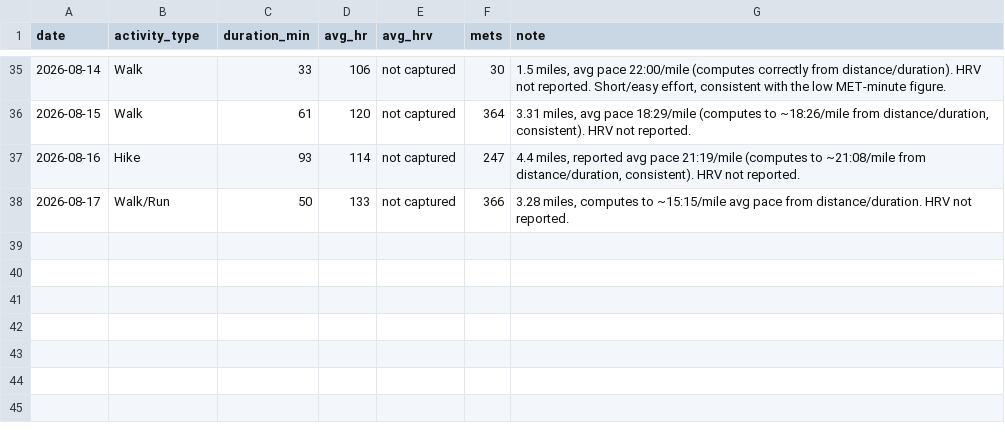
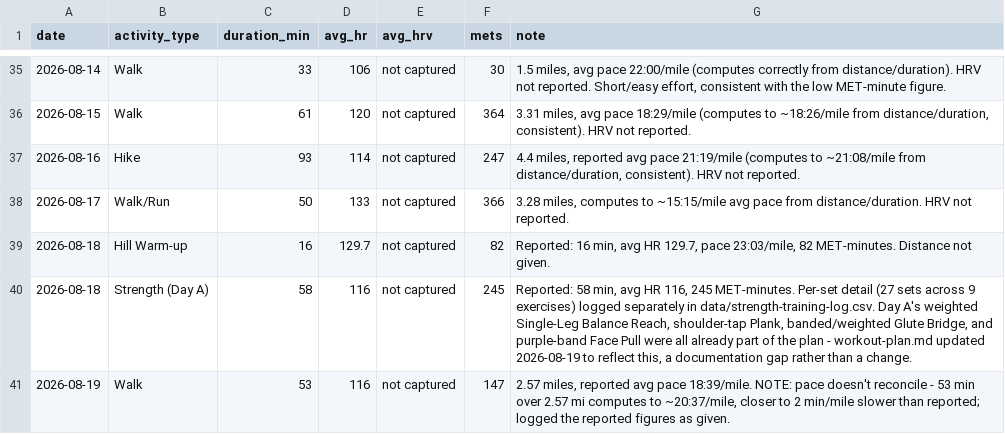
Before and after one commit to Synnovatia/Synnovatia-AIOS, a CSV file: personal/workout-logs/session-log.csv, drawn as a sheet; only a part is shown, gaps mark what is left out; the diff names each change by its address in the sheet, - before the commit and + after, or states it on an @@ line.

```diff
--- a/personal/workout-logs/session-log.csv
+++ b/personal/workout-logs/session-log.csv
+row 39: 2026-08-18 | Hill Warm-up | 16 | 129.7 | not captured | 82 | Reported: 16 min, avg HR 129.7, pace 23:03/mile, 82 MET-minutes. Distance not given.
+row 40: 2026-08-18 | Strength (Day A) | 58 | 116 | not captured | 245 | Reported: 58 min, avg HR 116, 245 MET-minutes. Per-set detail (27 sets across 9 exercises) logged separately in data/strength-training-log.csv. Day A's weighted Single-Leg Balance Reach, shoulder-tap Plank, banded/weighted Glute Bridge, and purple-band Face Pull were all already part of the plan - workout-plan.md updated 2026-08-19 to reflect this, a documentation gap rather than a change.
+row 41: 2026-08-19 | Walk | 53 | 116 | not captured | 147 | 2.57 miles, reported avg pace 18:39/mile. NOTE: pace doesn't reconcile - 53 min over 2.57 mi computes to ~20:37/mile, closer to 2 min/mile slower than reported; logged the reported figures as given.
```
Also changed, not shown: data/strength-training-log.csv, 9 other files.
